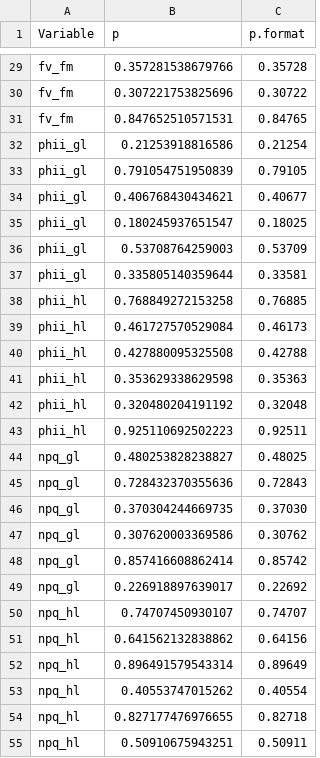
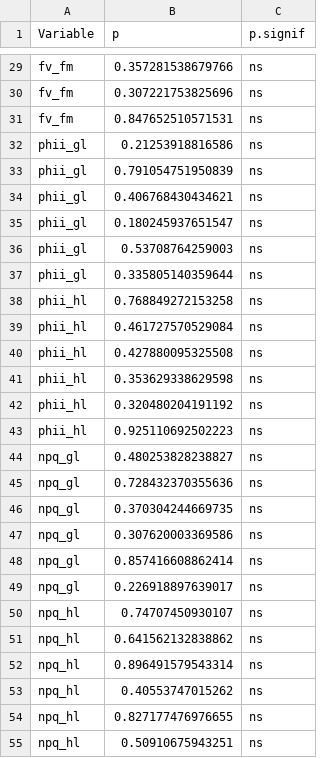
Before and after one commit to ToMatoanene/InorganicAnalysis_2025, a CSV file: output/t_test_results_all.csv, drawn as a sheet; only a part is shown, gaps mark what is left out; the diff covers the shown part only.

```diff
--- a/output/t_test_results_all.csv
+++ b/output/t_test_results_all.csv
@@ -1 +1 @@
-"Variable","p","p.format"
+"Variable","p","p.signif"
@@ -29,27 +29,27 @@
-"fv_fm",0.357281538679766,"0.35728"
-"fv_fm",0.307221753825696,"0.30722"
-"fv_fm",0.847652510571531,"0.84765"
-"phii_gl",0.21253918816586,"0.21254"
-"phii_gl",0.791054751950839,"0.79105"
-"phii_gl",0.406768430434621,"0.40677"
-"phii_gl",0.180245937651547,"0.18025"
-"phii_gl",0.53708764259003,"0.53709"
-"phii_gl",0.335805140359644,"0.33581"
-"phii_hl",0.768849272153258,"0.76885"
-"phii_hl",0.461727570529084,"0.46173"
-"phii_hl",0.427880095325508,"0.42788"
-"phii_hl",0.353629338629598,"0.35363"
-"phii_hl",0.320480204191192,"0.32048"
-"phii_hl",0.925110692502223,"0.92511"
-"npq_gl",0.480253828238827,"0.48025"
-"npq_gl",0.728432370355636,"0.72843"
-"npq_gl",0.370304244669735,"0.37030"
-"npq_gl",0.307620003369586,"0.30762"
-"npq_gl",0.857416608862414,"0.85742"
-"npq_gl",0.226918897639017,"0.22692"
-"npq_hl",0.74707450930107,"0.74707"
-"npq_hl",0.641562132838862,"0.64156"
-"npq_hl",0.896491579543314,"0.89649"
-"npq_hl",0.40553747015262,"0.40554"
-"npq_hl",0.827177476976655,"0.82718"
-"npq_hl",0.50910675943251,"0.50911"
+"fv_fm",0.357281538679766,"ns"
+"fv_fm",0.307221753825696,"ns"
+"fv_fm",0.847652510571531,"ns"
+"phii_gl",0.21253918816586,"ns"
+"phii_gl",0.791054751950839,"ns"
+"phii_gl",0.406768430434621,"ns"
+"phii_gl",0.180245937651547,"ns"
+"phii_gl",0.53708764259003,"ns"
+"phii_gl",0.335805140359644,"ns"
+"phii_hl",0.768849272153258,"ns"
+"phii_hl",0.461727570529084,"ns"
+"phii_hl",0.427880095325508,"ns"
+"phii_hl",0.353629338629598,"ns"
+"phii_hl",0.320480204191192,"ns"
+"phii_hl",0.925110692502223,"ns"
+"npq_gl",0.480253828238827,"ns"
+"npq_gl",0.728432370355636,"ns"
+"npq_gl",0.370304244669735,"ns"
+"npq_gl",0.307620003369586,"ns"
+"npq_gl",0.857416608862414,"ns"
+"npq_gl",0.226918897639017,"ns"
+"npq_hl",0.74707450930107,"ns"
+"npq_hl",0.641562132838862,"ns"
+"npq_hl",0.896491579543314,"ns"
+"npq_hl",0.40553747015262,"ns"
+"npq_hl",0.827177476976655,"ns"
+"npq_hl",0.50910675943251,"ns"
```
Also changed, not shown: 93 edited cells elsewhere in this file, output/t_test_results_n.csv, 3 other files.
